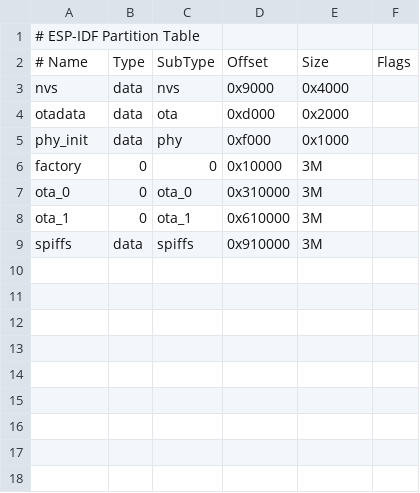
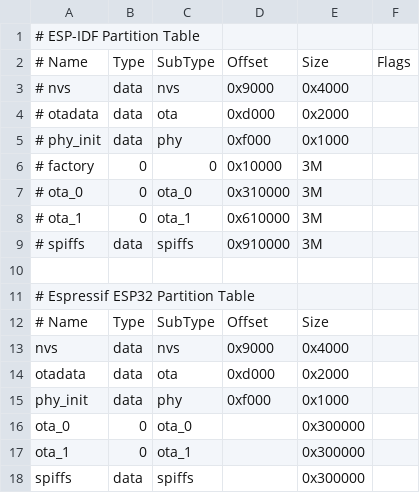
Before and after one commit to drewandre/palette_firmware_esp32, a CSV file: partitions.csv, drawn as a sheet; removed rows and columns are numbered as before the commit, all else as after; the diff names each change by its address in the sheet, - before the commit and + after, or states it on an @@ line.

```diff
--- a/partitions.csv
+++ b/partitions.csv
+row 3: # nvs | data | nvs | 0x9000 | 0x4000
+row 4: # otadata | data | ota | 0xd000 | 0x2000
+row 5: # phy_init | data | phy | 0xf000 | 0x1000
+row 6: # factory | 0 | 0 | 0x10000 | 3M
+row 7: # ota_0 | 0 | ota_0 | 0x310000 | 3M
+row 8: # ota_1 | 0 | ota_1 | 0x610000 | 3M
+row 9: # spiffs | data | spiffs | 0x910000 | 3M
+row 10: (empty)
+row 11: # Espressif ESP32 Partition Table
+row 12: # Name | Type | SubType | Offset | Size
-row 6: factory | 0 | 0 | 0x10000 | 3M
-D16: 0x310000
+D16: (empty)
-E16:E18: 3M
+E16:E18: 0x300000
-D17: 0x610000
+D17: (empty)
-D18: 0x910000
+D18: (empty)
```
Also changed, not shown: 14 other files.
